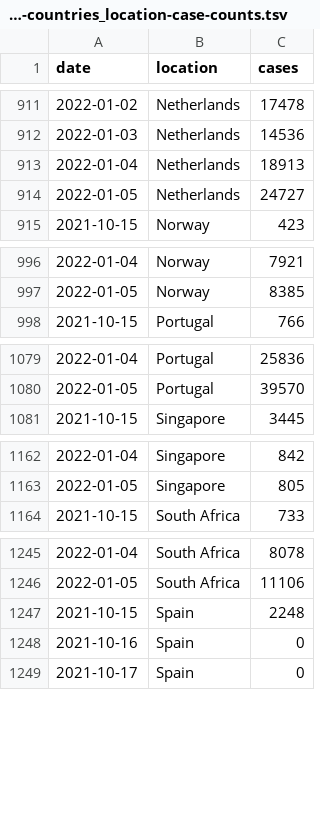
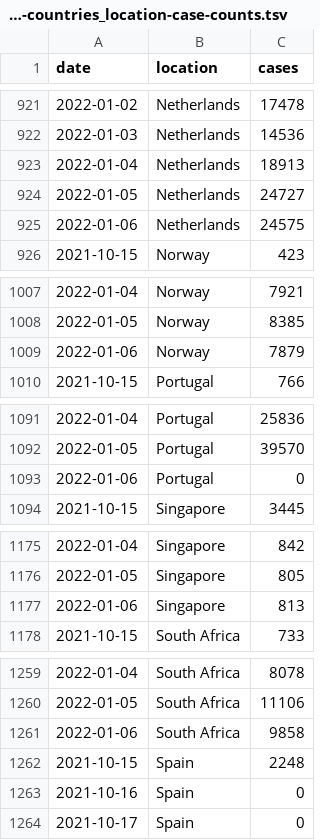
Before and after one commit to blab/rt-from-frequency-dynamics, a TSV file: data/omicron-countries/omicron-countries_location-case-counts.tsv, drawn as a sheet; only a part is shown, gaps mark what is left out; the diff covers the shown part only.

```diff
--- a/data/omicron-countries/omicron-countries_location-case-counts.tsv
+++ b/data/omicron-countries/omicron-countries_location-case-counts.tsv
@@ -914,2 +924,3 @@ date	location	cases
 2022-01-05	Netherlands	24727
+2022-01-06	Netherlands	24575
 2021-10-15	Norway	423
@@ -997,2 +1008,3 @@ date	location	cases
 2022-01-05	Norway	8385
+2022-01-06	Norway	7879
 2021-10-15	Portugal	766
@@ -1080,2 +1092,3 @@ date	location	cases
 2022-01-05	Portugal	39570
+2022-01-06	Portugal	0
 2021-10-15	Singapore	3445
@@ -1163,2 +1176,3 @@ date	location	cases
 2022-01-05	Singapore	805
+2022-01-06	Singapore	813
 2021-10-15	South Africa	733
@@ -1246,2 +1260,3 @@ date	location	cases
 2022-01-05	South Africa	11106
+2022-01-06	South Africa	9858
 2021-10-15	Spain	2248
```
Also changed, not shown: 15 added rows elsewhere in this file, data/omicron-countries/omicron-countries_location-variant-sequence-counts.tsv, 1 other file.
